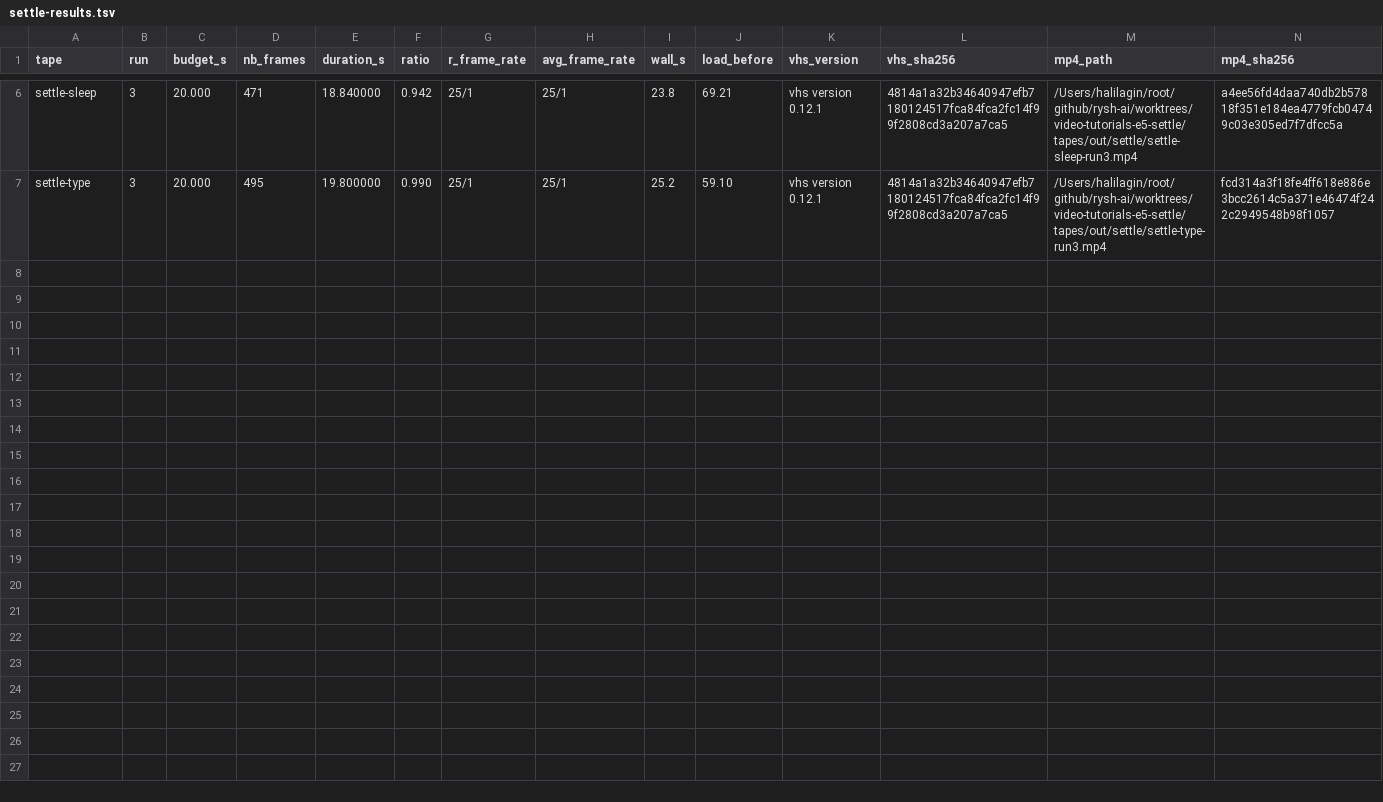
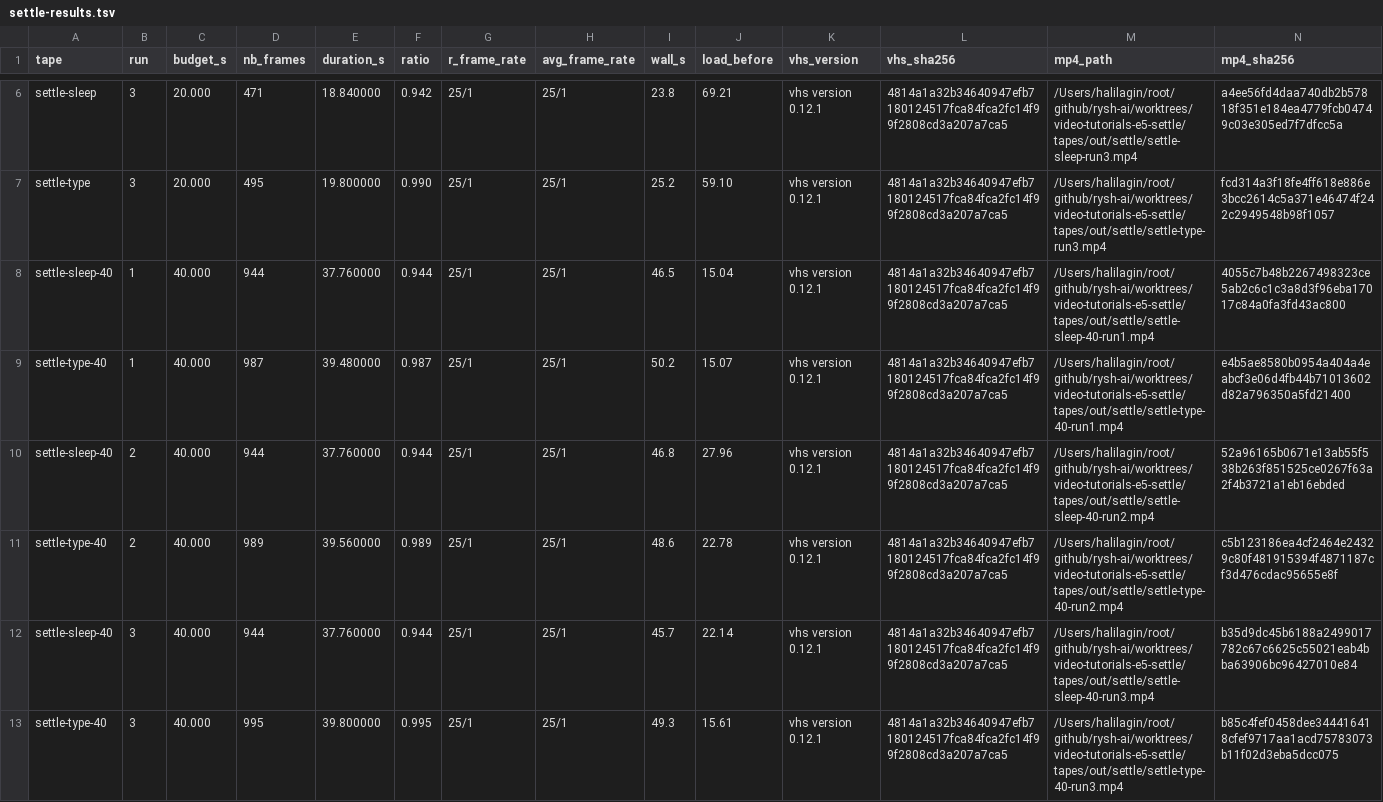
Before and after one commit to rysh-ai/video-tutorials, a TSV file: tapes/settle-results.tsv, drawn as a sheet; only a part is shown, gaps mark what is left out; the diff names each change by its address in the sheet, - before the commit and + after, or states it on an @@ line.

```diff
--- a/tapes/settle-results.tsv
+++ b/tapes/settle-results.tsv
+row 8: settle-sleep-40 | 1 | 40.000 | 944 | 37.760000 | 0.944 | 25/1 | 25/1 | 46.5 | 15.04 | vhs version 0.12.1 | 4814a1a32b34640947efb7180124517fca84fca2fc14f99f2808cd3a207a7ca5 | /Users/halilagin/root/github/rysh-ai/worktrees/video-tutorials-e5-settle/tapes/out/settle/settle-sleep-40-run1.mp4 | 4055c7b48b2267498323ce5ab2c6c1c3a8d3f96eba17017c84a0fa3fd43ac800
+row 9: settle-type-40 | 1 | 40.000 | 987 | 39.480000 | 0.987 | 25/1 | 25/1 | 50.2 | 15.07 | vhs version 0.12.1 | 4814a1a32b34640947efb7180124517fca84fca2fc14f99f2808cd3a207a7ca5 | /Users/halilagin/root/github/rysh-ai/worktrees/video-tutorials-e5-settle/tapes/out/settle/settle-type-40-run1.mp4 | e4b5ae8580b0954a404a4eabcf3e06d4fb44b71013602d82a796350a5fd21400
+row 10: settle-sleep-40 | 2 | 40.000 | 944 | 37.760000 | 0.944 | 25/1 | 25/1 | 46.8 | 27.96 | vhs version 0.12.1 | 4814a1a32b34640947efb7180124517fca84fca2fc14f99f2808cd3a207a7ca5 | /Users/halilagin/root/github/rysh-ai/worktrees/video-tutorials-e5-settle/tapes/out/settle/settle-sleep-40-run2.mp4 | 52a96165b0671e13ab55f538b263f851525ce0267f63a2f4b3721a1eb16ebded
+row 11: settle-type-40 | 2 | 40.000 | 989 | 39.560000 | 0.989 | 25/1 | 25/1 | 48.6 | 22.78 | vhs version 0.12.1 | 4814a1a32b34640947efb7180124517fca84fca2fc14f99f2808cd3a207a7ca5 | /Users/halilagin/root/github/rysh-ai/worktrees/video-tutorials-e5-settle/tapes/out/settle/settle-type-40-run2.mp4 | c5b123186ea4cf2464e24329c80f481915394f4871187cf3d476cdac95655e8f
+row 12: settle-sleep-40 | 3 | 40.000 | 944 | 37.760000 | 0.944 | 25/1 | 25/1 | 45.7 | 22.14 | vhs version 0.12.1 | 4814a1a32b34640947efb7180124517fca84fca2fc14f99f2808cd3a207a7ca5 | /Users/halilagin/root/github/rysh-ai/worktrees/video-tutorials-e5-settle/tapes/out/settle/settle-sleep-40-run3.mp4 | b35d9dc45b6188a2499017782c67c6625c55021eab4bba63906bc96427010e84
+row 13: settle-type-40 | 3 | 40.000 | 995 | 39.800000 | 0.995 | 25/1 | 25/1 | 49.3 | 15.61 | vhs version 0.12.1 | 4814a1a32b34640947efb7180124517fca84fca2fc14f99f2808cd3a207a7ca5 | /Users/halilagin/root/github/rysh-ai/worktrees/video-tutorials-e5-settle/tapes/out/settle/settle-type-40-run3.mp4 | b85c4fef0458dee344416418cfef9717aa1acd75783073b11f02d3eba5dcc075
```
Also changed, not shown: 4 other files.
